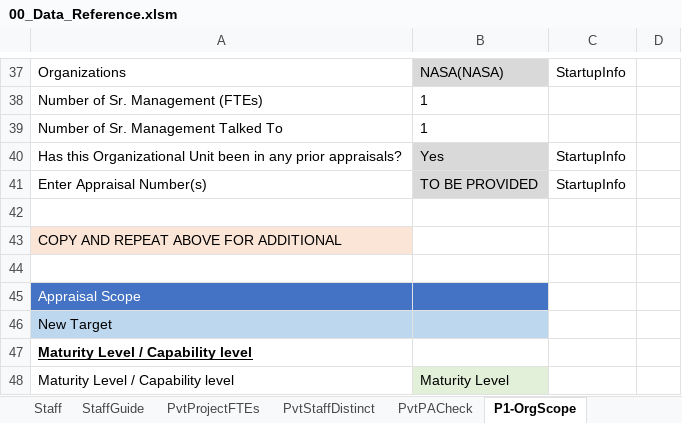
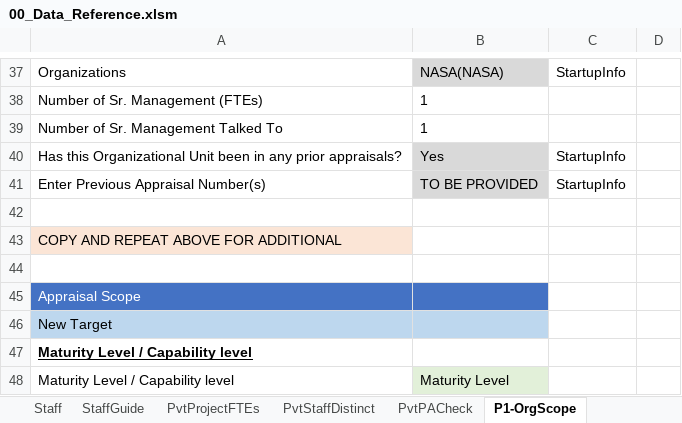
Before and after one commit to DemixTech/CMMITools, an Excel workbook: 2024-05-04to05-10 (A5) C384400 NASA/00_Data_Reference.xlsm, sheet P1-OrgScope, drawn as a sheet; only a part is shown, gaps mark what is left out; values as stored, in another font and other column widths than the file's, no borders; the diff names each change by its address in the sheet, - before the commit and + after, or states it on an @@ line.

Commit message:
Update 00_Data_Reference.xlsm

```diff
--- a/2024-05-04to05-10 (A5) C384400 NASA/00_Data_Reference.xlsm (sheet P1-OrgScope)
+++ b/2024-05-04to05-10 (A5) C384400 NASA/00_Data_Reference.xlsm (sheet P1-OrgScope)
-A41: Enter Appraisal Number(s)
+A41: Enter Previous Appraisal Number(s)
```
Also changed, not shown: sheet P1PA-R, charts or pictures.
